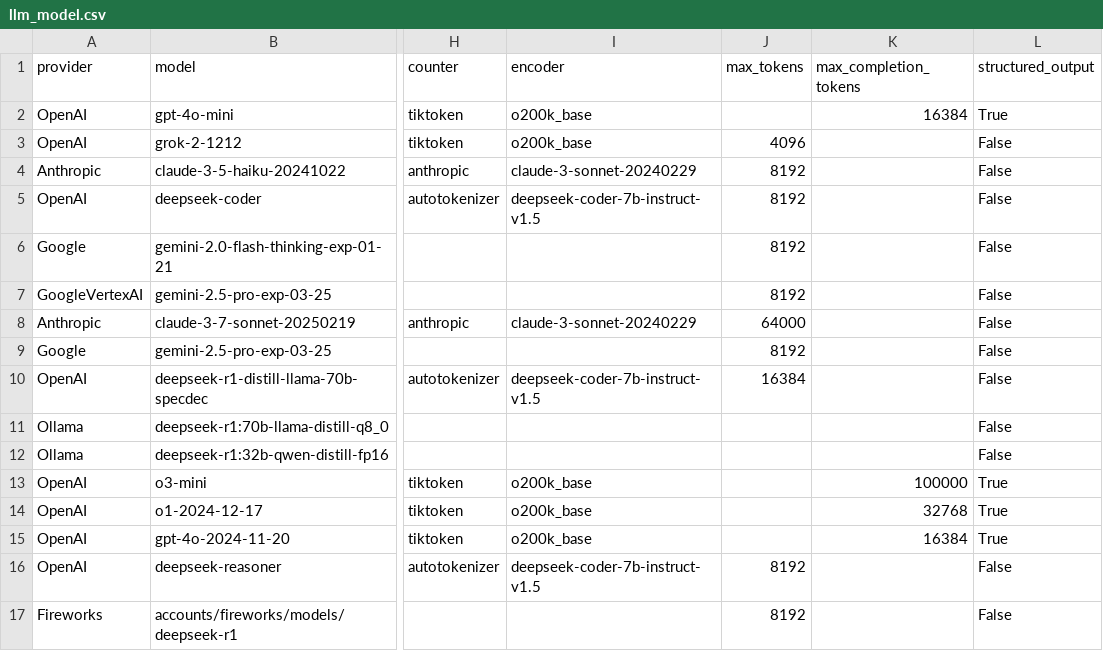
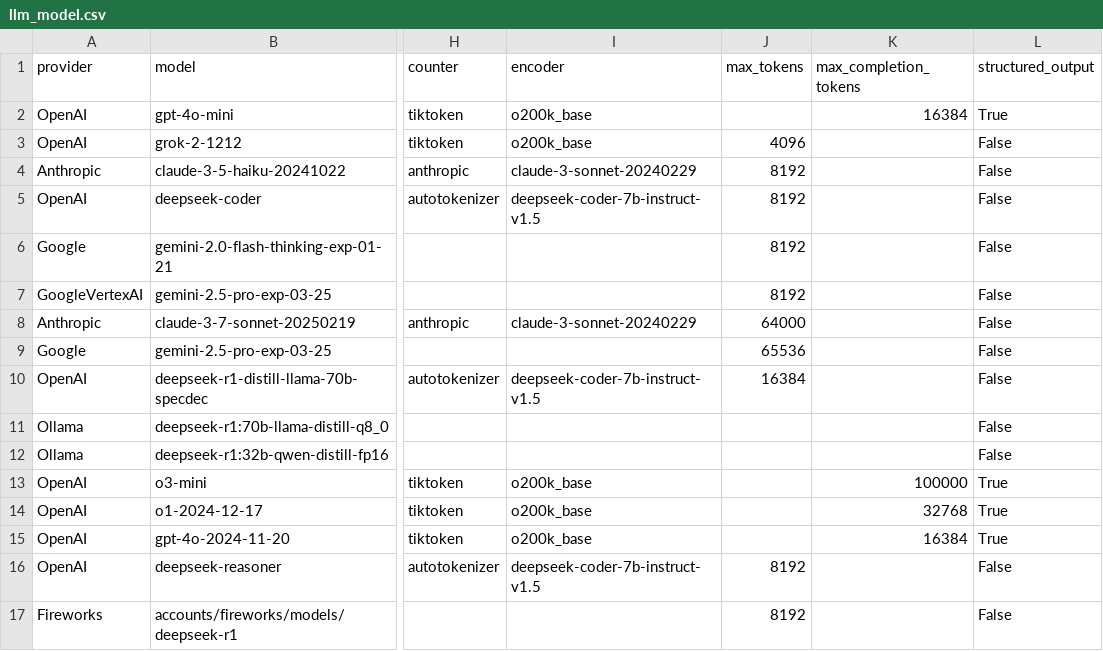
Before and after one commit to promptdriven/pdd, a CSV file: data/llm_model.csv, drawn as a sheet; only a part is shown, gaps mark what is left out; the diff names each change by its address in the sheet, - before the commit and + after, or states it on an @@ line.

Commit message:
fix: update llm_model.csv and regression_analysis_log.prompt for accuracy
- Adjusted the memory limit for the Google model in `llm_model.csv` from 8192 to 65536.
- Revised instructions in `regression_analysis_log.prompt` to clarify the error analysis process, adding a new step for command validation.

```diff
--- a/data/llm_model.csv
+++ b/data/llm_model.csv
-J9 (max_tokens): 8192
+J9 (max_tokens): 65536
```
Also changed, not shown: 1 other file.
